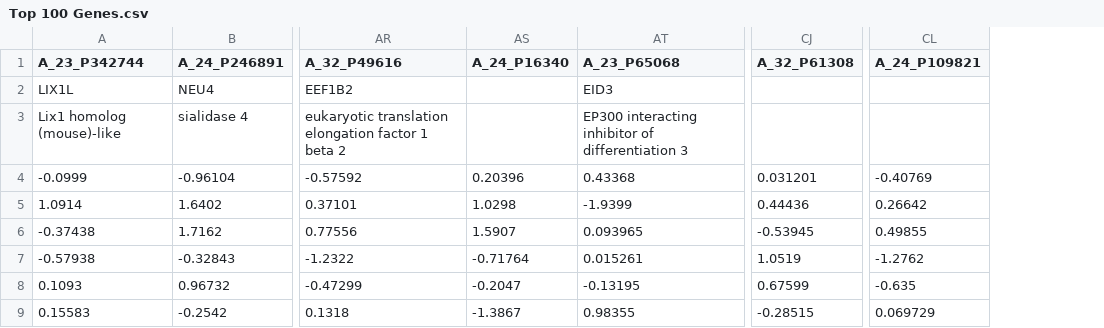
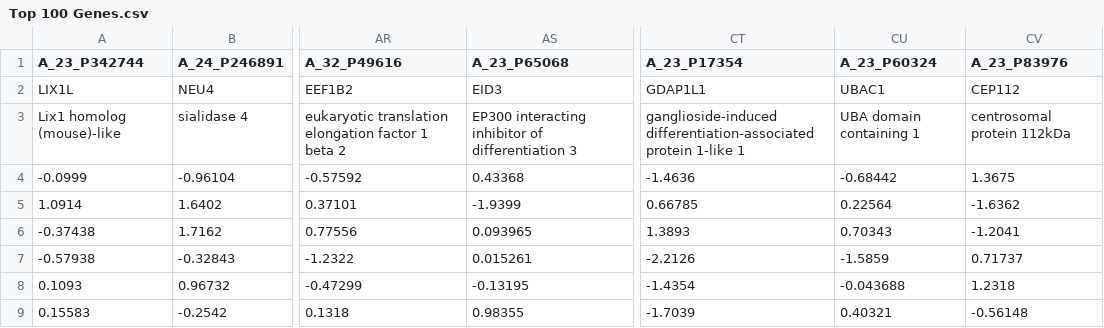
Before and after one commit to sriram-lab/bme499, a CSV file: HW3/Top 100 Genes.csv, drawn as a sheet; only a part is shown, gaps mark what is left out; removed rows and columns are numbered as before the commit, all else as after; the diff names each change by its address in the sheet, - before the commit and + after, or states it on an @@ line.

```diff
--- a/HW3/Top 100 Genes.csv
+++ b/HW3/Top 100 Genes.csv
-column AS (A_24_P16340), rows 4-9: 0.20396 | 1.0298 | 1.5907 | -0.71764 | -0.2047 | -1.3867
-column CJ (A_32_P61308), rows 4-9: 0.031201 | 0.44436 | -0.53945 | 1.0519 | 0.67599 | -0.28515
-column CL (A_24_P109821), rows 4-9: -0.40769 | 0.26642 | 0.49855 | -1.2762 | -0.635 | 0.069729
+column CT (A_23_P17354), rows 2-9: GDAP1L1 | ganglioside-induced differentiation-associated protein 1-like 1 | -1.4636 | 0.66785 | 1.3893 | -2.2126 | -1.4354 | -1.7039
+column CU (A_23_P60324), rows 2-9: UBAC1 | UBA domain containing 1 | -0.68442 | 0.22564 | 0.70343 | -1.5859 | -0.043688 | 0.40321
+column CV (A_23_P83976), rows 2-9: CEP112 | centrosomal protein 112kDa | 1.3675 | -1.6362 | -1.2041 | 0.71737 | 1.2318 | -0.56148
```
Also changed, not shown: 20 other files.
